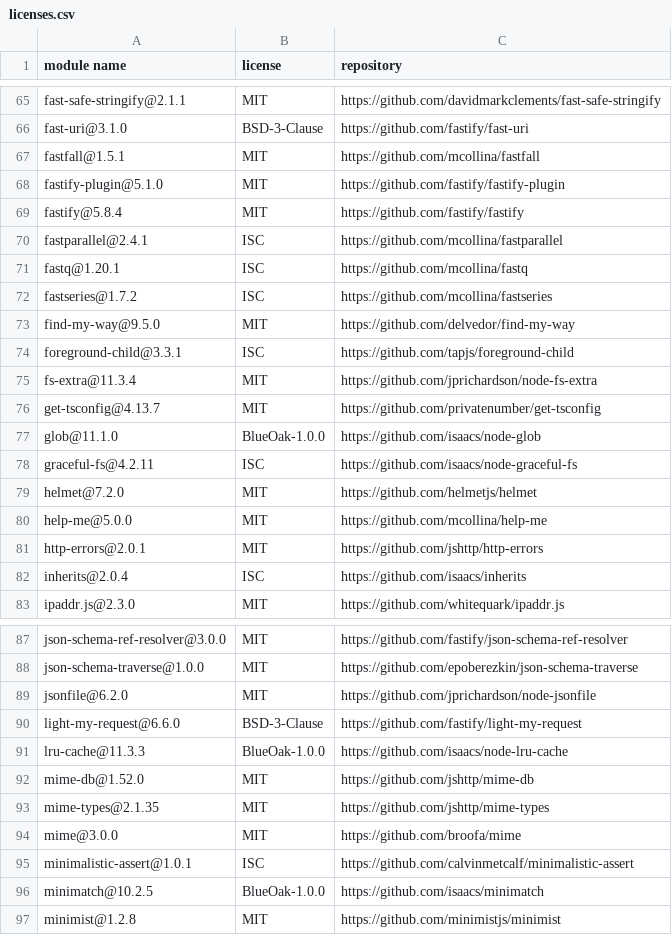
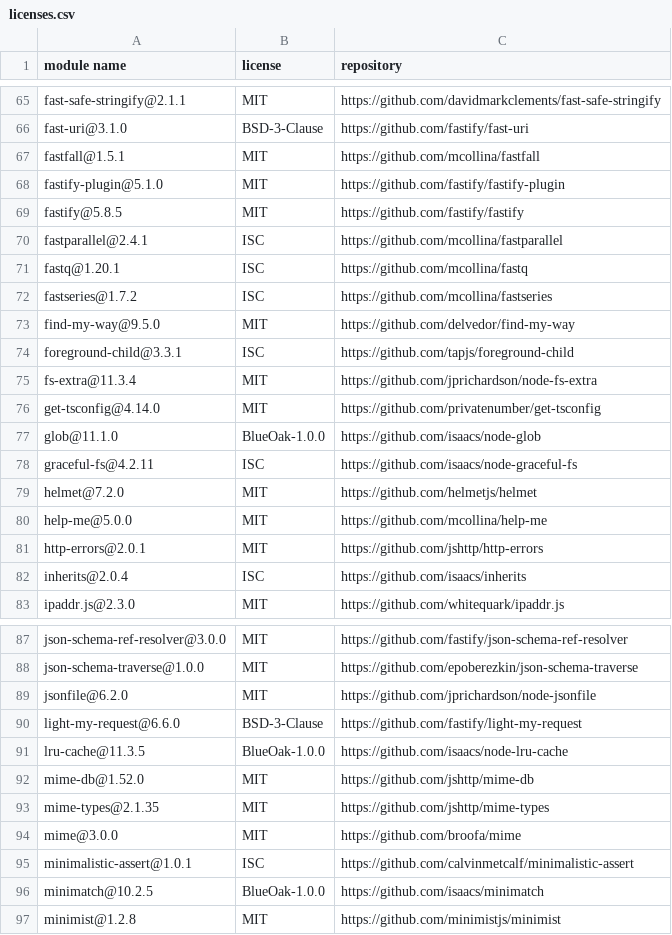
Before and after one commit to Mouette03/Filyo, a CSV file: backend/licenses.csv, drawn as a sheet; only a part is shown, gaps mark what is left out.

```diff
--- a/backend/licenses.csv
+++ b/backend/licenses.csv
@@ -68,3 +68,3 @@
 "fastify-plugin@5.1.0","MIT","https://github.com/fastify/fastify-plugin"
-"fastify@5.8.4","MIT","https://github.com/fastify/fastify"
+"fastify@5.8.5","MIT","https://github.com/fastify/fastify"
 "fastparallel@2.4.1","ISC","https://github.com/mcollina/fastparallel"
@@ -75,3 +75,3 @@
 "fs-extra@11.3.4","MIT","https://github.com/jprichardson/node-fs-extra"
-"get-tsconfig@4.13.7","MIT","https://github.com/privatenumber/get-tsconfig"
+"get-tsconfig@4.14.0","MIT","https://github.com/privatenumber/get-tsconfig"
 "glob@11.1.0","BlueOak-1.0.0","https://github.com/isaacs/node-glob"
@@ -90,3 +90,3 @@
 "light-my-request@6.6.0","BSD-3-Clause","https://github.com/fastify/light-my-request"
-"lru-cache@11.3.3","BlueOak-1.0.0","https://github.com/isaacs/node-lru-cache"
+"lru-cache@11.3.5","BlueOak-1.0.0","https://github.com/isaacs/node-lru-cache"
 "mime-db@1.52.0","MIT","https://github.com/jshttp/mime-db"
```
Also changed, not shown: frontend/licenses.csv.
